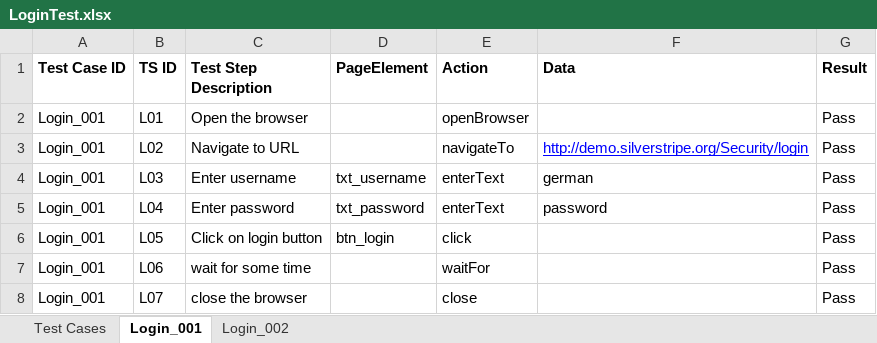
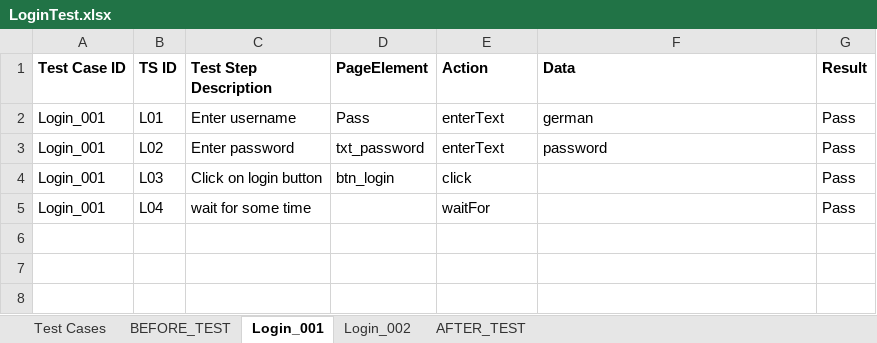
Before and after one commit to chintan1904/myframework, an Excel workbook: src/main/resources/dataSources/LoginTest.xlsx, sheet Login_001, drawn as a sheet; values as stored, in another font and other column widths than the file's, no borders; the diff names each change by its address in the sheet, - before the commit and + after, or states it on an @@ line.

Commit message:
Implemented and Tested Before and After Test through excel.

```diff
--- a/src/main/resources/dataSources/LoginTest.xlsx (sheet Login_001)
+++ b/src/main/resources/dataSources/LoginTest.xlsx (sheet Login_001)
+sheet tab: BEFORE_TEST
+sheet tab: AFTER_TEST
-C2 (Test Step Description): Open the browser
+C2 (Test Step Description): Enter username
-D2 (PageElement): (empty)
+D2 (PageElement): Pass
-E2 (Action): openBrowser
+E2 (Action): enterText
-F2 (Data): (empty)
+F2 (Data): german
-C3 (Test Step Description): Navigate to URL
+C3 (Test Step Description): Enter password
-D3 (PageElement): (empty)
+D3 (PageElement): txt_password
-E3 (Action): navigateTo
+E3 (Action): enterText
-F3 (Data): http://demo.silverstripe.org/Security/login
+F3 (Data): password
@@ F3 underline: on → off, text colour: #0000FF → black @@
-C4 (Test Step Description): Enter username
+C4 (Test Step Description): Click on login button
-D4 (PageElement): txt_username
+D4 (PageElement): btn_login
-E4 (Action): enterText
+E4 (Action): click
-F4 (Data): german
+F4 (Data): (empty)
-C5 (Test Step Description): Enter password
+C5 (Test Step Description): wait for some time
-D5 (PageElement): txt_password
+D5 (PageElement): (empty)
-E5 (Action): enterText
+E5 (Action): waitFor
-F5 (Data): password
+F5 (Data): (empty)
-row 6: Login_001 | L05 | Click on login button | btn_login | click |  | Pass
-row 7: Login_001 | L06 | wait for some time |  | waitFor |  | Pass
-row 8: Login_001 | L07 | close the browser |  | close |  | Pass
```
Also changed, not shown: sheet Login_002, sheet Test Cases, 11 other files.
